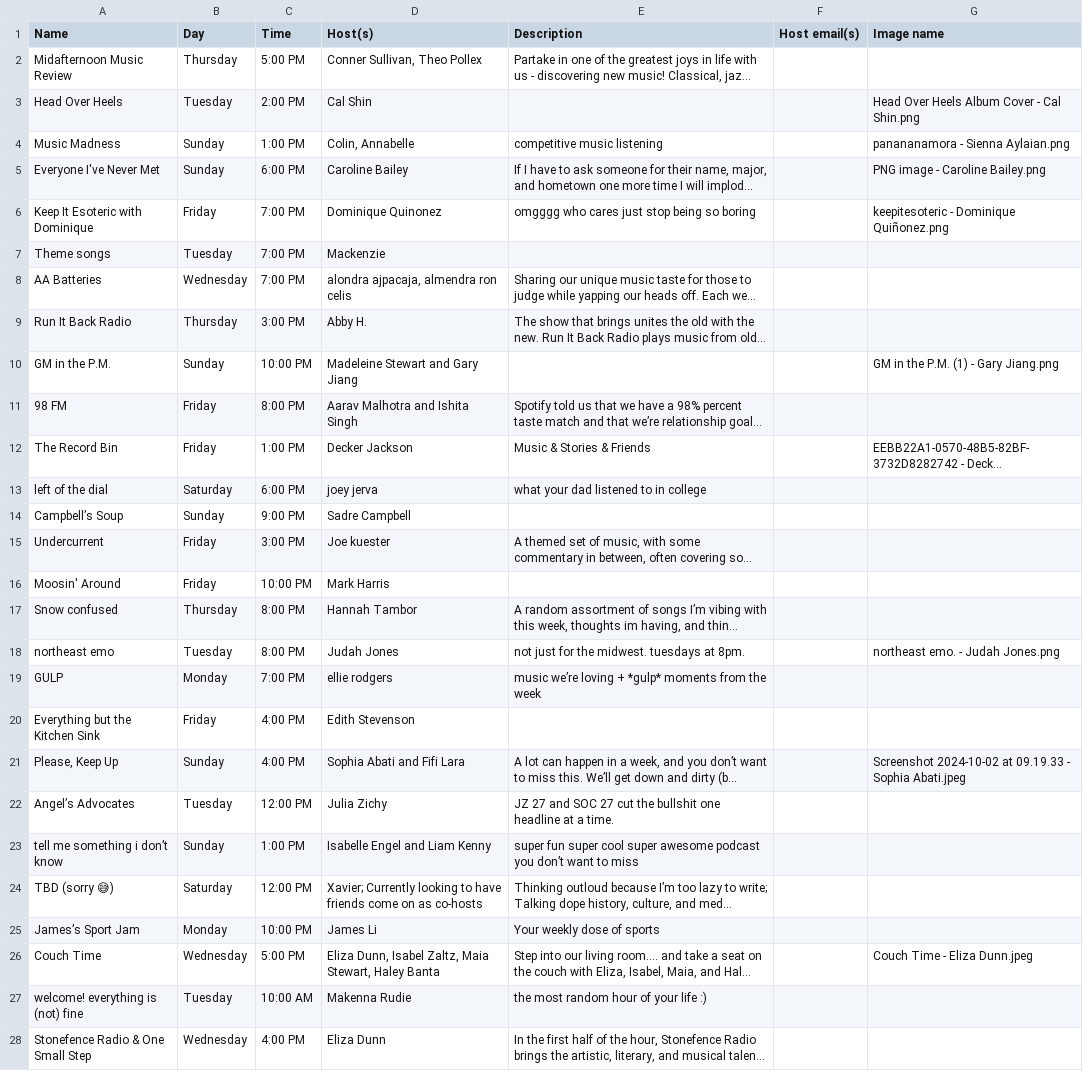
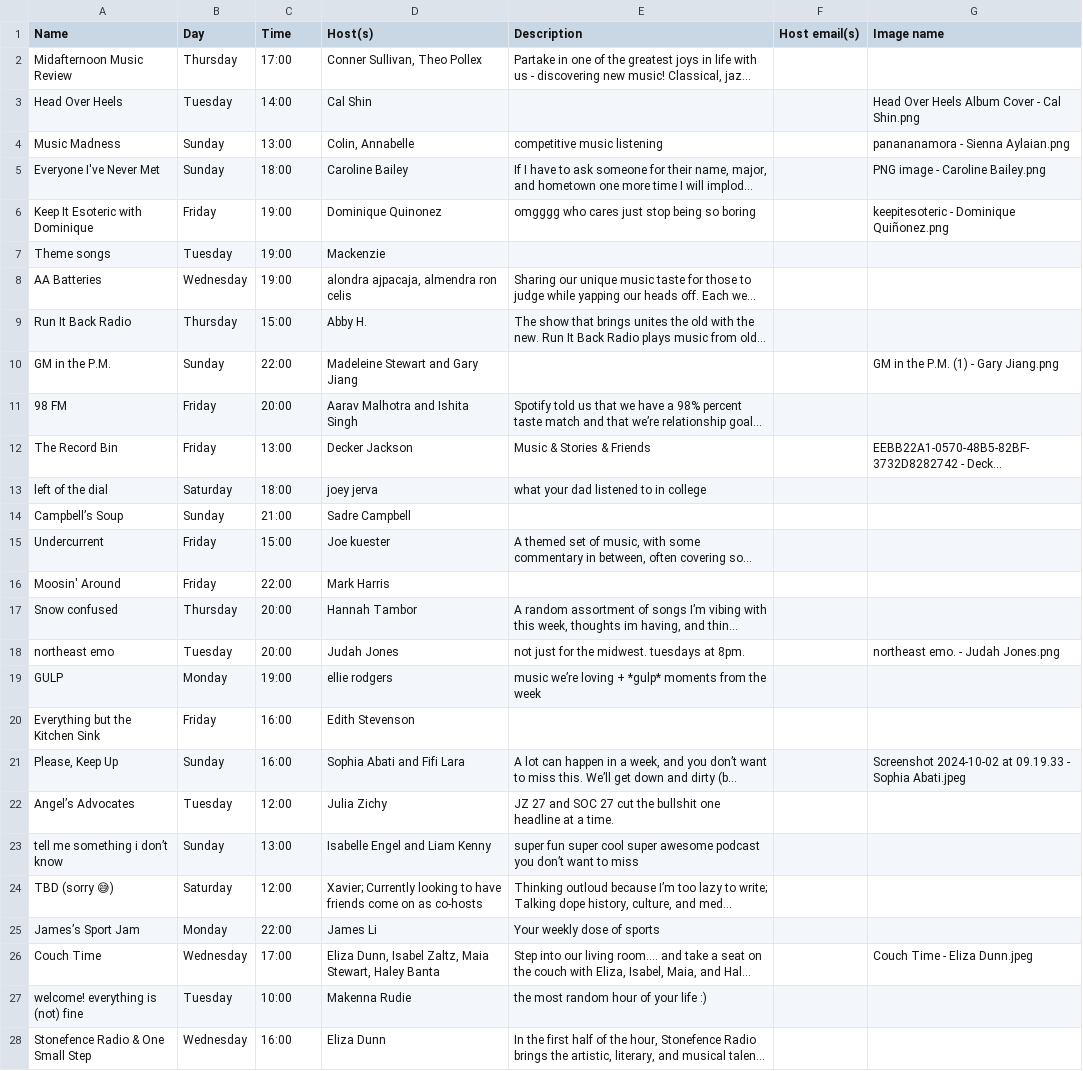
Before and after one commit to webdcr/webdcr.github.io, a CSV file: _data/shows.csv, drawn as a sheet; only a part is shown; long unchanged cells end in …; the diff covers the shown part only; the diff names each change by its address in the sheet, - before the commit and + after, or states it on an @@ line.

```diff
--- a/_data/shows.csv
+++ b/_data/shows.csv
-C2 (Time): 5:00 PM
+C2 (Time): 17:00
-C3 (Time): 2:00 PM
+C3 (Time): 14:00
-C4 (Time): 1:00 PM
+C4 (Time): 13:00
-C5 (Time): 6:00 PM
+C5 (Time): 18:00
-C6:C8 (Time): 7:00 PM
+C6:C8 (Time): 19:00
-C9 (Time): 3:00 PM
+C9 (Time): 15:00
-C10 (Time): 10:00 PM
+C10 (Time): 22:00
-C11 (Time): 8:00 PM
+C11 (Time): 20:00
-C12 (Time): 1:00 PM
+C12 (Time): 13:00
-C13 (Time): 6:00 PM
+C13 (Time): 18:00
-C14 (Time): 9:00 PM
+C14 (Time): 21:00
-C15 (Time): 3:00 PM
+C15 (Time): 15:00
-C16 (Time): 10:00 PM
+C16 (Time): 22:00
-C17:C18 (Time): 8:00 PM
+C17:C18 (Time): 20:00
-C19 (Time): 7:00 PM
+C19 (Time): 19:00
-C20:C21 (Time): 4:00 PM
+C20:C21 (Time): 16:00
-C22 (Time): 12:00 PM
+C22 (Time): 12:00
-C23 (Time): 1:00 PM
+C23 (Time): 13:00
-C24 (Time): 12:00 PM
+C24 (Time): 12:00
-C25 (Time): 10:00 PM
+C25 (Time): 22:00
-C26 (Time): 5:00 PM
+C26 (Time): 17:00
-C27 (Time): 10:00 AM
+C27 (Time): 10:00
-C28 (Time): 4:00 PM
+C28 (Time): 16:00
```
Also changed, not shown: 12 edited cells elsewhere in this file, 14 other files.
